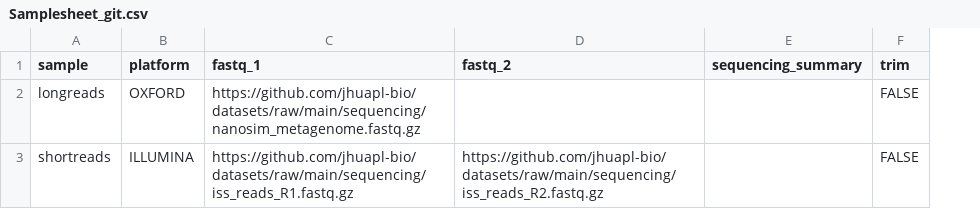
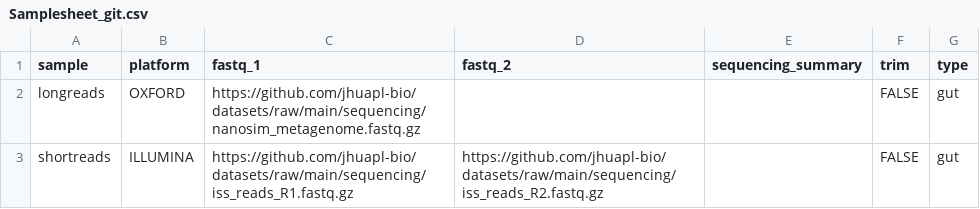
Before and after one commit to jhuapl-bio/taxtriage, a CSV file: examples/Samplesheet_git.csv, drawn as a sheet; the diff names each change by its address in the sheet, - before the commit and + after, or states it on an @@ line.

```diff
--- a/examples/Samplesheet_git.csv
+++ b/examples/Samplesheet_git.csv
+column G (type), rows 2-3: gut | gut
```
Also changed, not shown: 3 other files.
